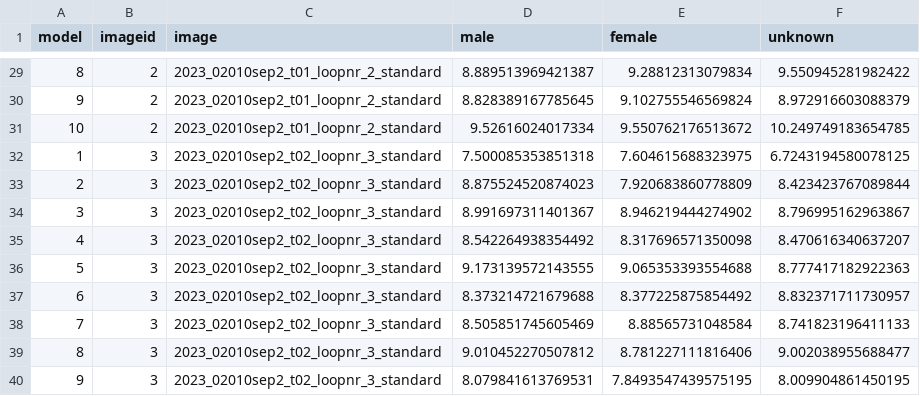
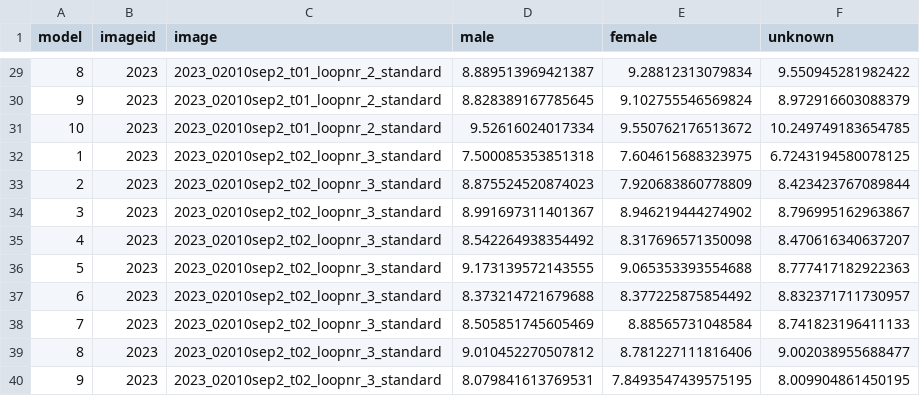
Before and after one commit to DeepWaterIMR/GHL_imagestandardization, a CSV file: data/gammellupe_ml_alder.csv, drawn as a sheet; only a part is shown, gaps mark what is left out; the diff covers the shown part only.

```diff
--- a/data/gammellupe_ml_alder.csv
+++ b/data/gammellupe_ml_alder.csv
@@ -29,12 +29,12 @@ model,imageid,image,male,female,unknown
-8,2,2023_02010sep2_t01_loopnr_2_standard,8.889513969421387,9.28812313079834,9.550945281982422
-9,2,2023_02010sep2_t01_loopnr_2_standard,8.828389167785645,9.102755546569824,8.972916603088379
-10,2,2023_02010sep2_t01_loopnr_2_standard,9.52616024017334,9.550762176513672,10.249749183654785
-1,3,2023_02010sep2_t02_loopnr_3_standard,7.500085353851318,7.604615688323975,6.7243194580078125
-2,3,2023_02010sep2_t02_loopnr_3_standard,8.875524520874023,7.920683860778809,8.423423767089844
-3,3,2023_02010sep2_t02_loopnr_3_standard,8.991697311401367,8.946219444274902,8.796995162963867
-4,3,2023_02010sep2_t02_loopnr_3_standard,8.542264938354492,8.317696571350098,8.470616340637207
-5,3,2023_02010sep2_t02_loopnr_3_standard,9.173139572143555,9.065353393554688,8.777417182922363
-6,3,2023_02010sep2_t02_loopnr_3_standard,8.373214721679688,8.377225875854492,8.832371711730957
-7,3,2023_02010sep2_t02_loopnr_3_standard,8.505851745605469,8.88565731048584,8.741823196411133
-8,3,2023_02010sep2_t02_loopnr_3_standard,9.010452270507812,8.781227111816406,9.002038955688477
-9,3,2023_02010sep2_t02_loopnr_3_standard,8.079841613769531,7.8493547439575195,8.009904861450195
+8,2023,2023_02010sep2_t01_loopnr_2_standard,8.889513969421387,9.28812313079834,9.550945281982422
+9,2023,2023_02010sep2_t01_loopnr_2_standard,8.828389167785645,9.102755546569824,8.972916603088379
+10,2023,2023_02010sep2_t01_loopnr_2_standard,9.52616024017334,9.550762176513672,10.249749183654785
+1,2023,2023_02010sep2_t02_loopnr_3_standard,7.500085353851318,7.604615688323975,6.7243194580078125
+2,2023,2023_02010sep2_t02_loopnr_3_standard,8.875524520874023,7.920683860778809,8.423423767089844
+3,2023,2023_02010sep2_t02_loopnr_3_standard,8.991697311401367,8.946219444274902,8.796995162963867
+4,2023,2023_02010sep2_t02_loopnr_3_standard,8.542264938354492,8.317696571350098,8.470616340637207
+5,2023,2023_02010sep2_t02_loopnr_3_standard,9.173139572143555,9.065353393554688,8.777417182922363
+6,2023,2023_02010sep2_t02_loopnr_3_standard,8.373214721679688,8.377225875854492,8.832371711730957
+7,2023,2023_02010sep2_t02_loopnr_3_standard,8.505851745605469,8.88565731048584,8.741823196411133
+8,2023,2023_02010sep2_t02_loopnr_3_standard,9.010452270507812,8.781227111816406,9.002038955688477
+9,2023,2023_02010sep2_t02_loopnr_3_standard,8.079841613769531,7.8493547439575195,8.009904861450195
```
Also changed, not shown: 38 edited cells elsewhere in this file, 1 other file.
